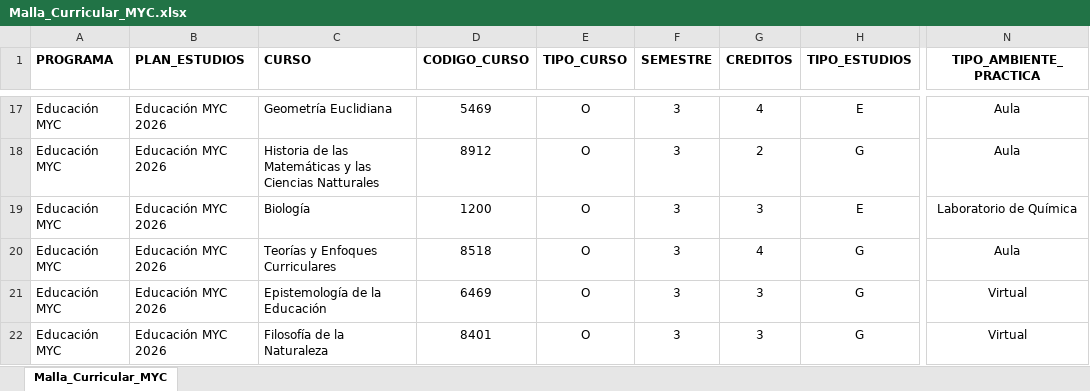
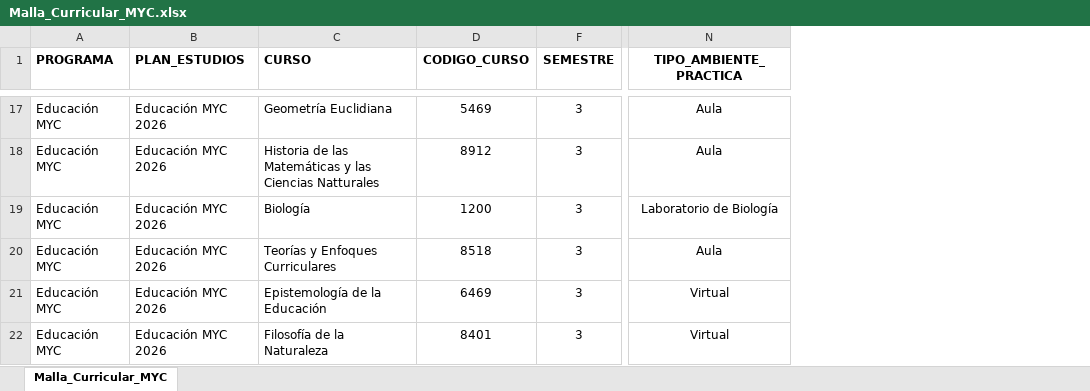
Before and after one commit to alexandercabana17-sketch/Consumo_horas_educacion_secundaria, an Excel workbook: datos/Malla_Curricular_MYC.xlsx, sheet Malla_Curricular_MYC, drawn as a sheet; only a part is shown, gaps mark what is left out; values as stored, in another font and other column widths than the file's, no borders; the diff covers the shown part only; the diff names each change by its address in the sheet, - before the commit and + after, or states it on an @@ line.

```diff
--- a/datos/Malla_Curricular_MYC.xlsx (sheet Malla_Curricular_MYC)
+++ b/datos/Malla_Curricular_MYC.xlsx (sheet Malla_Curricular_MYC)
@@ column E (TIPO_CURSO) hidden, rows 17-22: all O @@
@@ column G (CREDITOS) hidden, rows 17-22: 4 | 2 | 3 | 4 | 3 | 3 @@
@@ column H (TIPO_ESTUDIOS) hidden, rows 17-22: E | G | E | G | G | G @@
-N19 (TIPO_AMBIENTE_PRACTICA): Laboratorio de Química
+N19 (TIPO_AMBIENTE_PRACTICA): Laboratorio de Biología
```
Also changed, not shown: 20 edited cells elsewhere in this sheet, datos/Malla_Curricular_LLYA.xlsx, salida/excel/consumo_horas_educacion_secundaria.xlsx, 24 other files.
